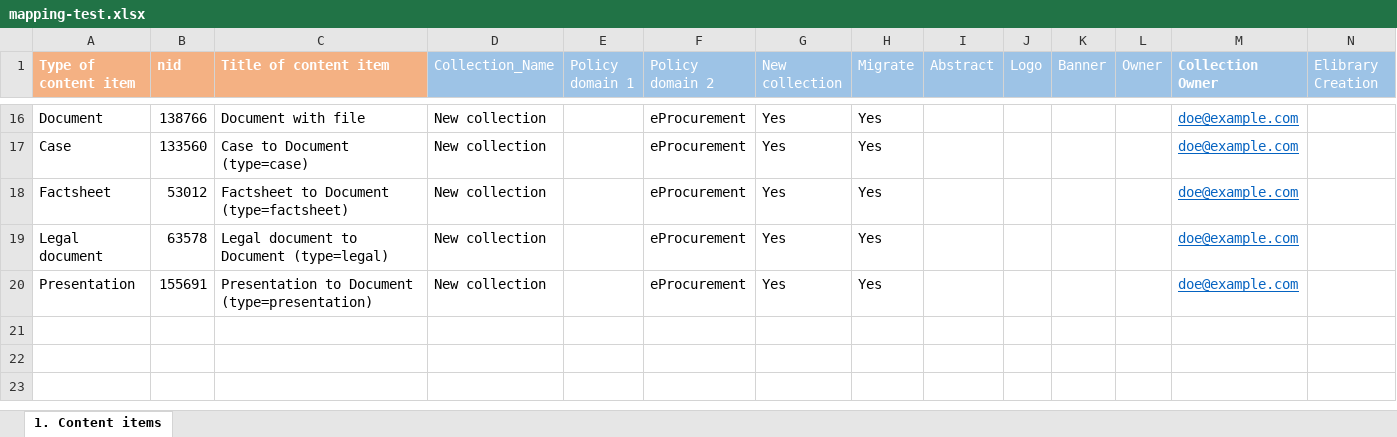
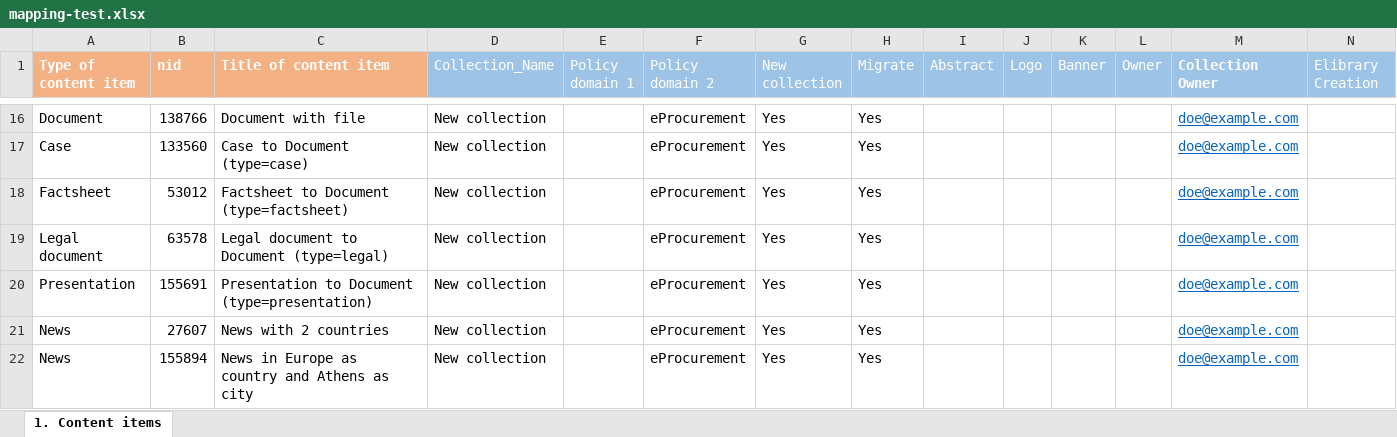
Before and after one commit to ec-europa/joinup-dev, an Excel workbook: resources/migrate/mapping-test.xlsx, sheet 1. Content items, drawn as a sheet; only a part is shown, gaps mark what is left out; values as stored, in another font and other column widths than the file's, no borders; table styles not drawn; rows hold the shown columns only; the diff names each change by its address in the sheet, - before the commit and + after, or states it on an @@ line.

Commit message:
ISAICP-3253: Switch cardinality for spatial coverage, in News, to unlimited. Add test coverage for 'news' migration.

```diff
--- a/resources/migrate/mapping-test.xlsx (sheet 1. Content items)
+++ b/resources/migrate/mapping-test.xlsx (sheet 1. Content items)
+row 21: News | 27607 | News with 2 countries | New collection |  | eProcurement | Yes | Yes |  |  |  |  | doe@example.com
+row 22: News | 155894 | News in Europe as country and Athens as city | New collection |  | eProcurement | Yes | Yes |  |  |  |  | doe@example.com
```
Also changed, not shown: 7 other files.
